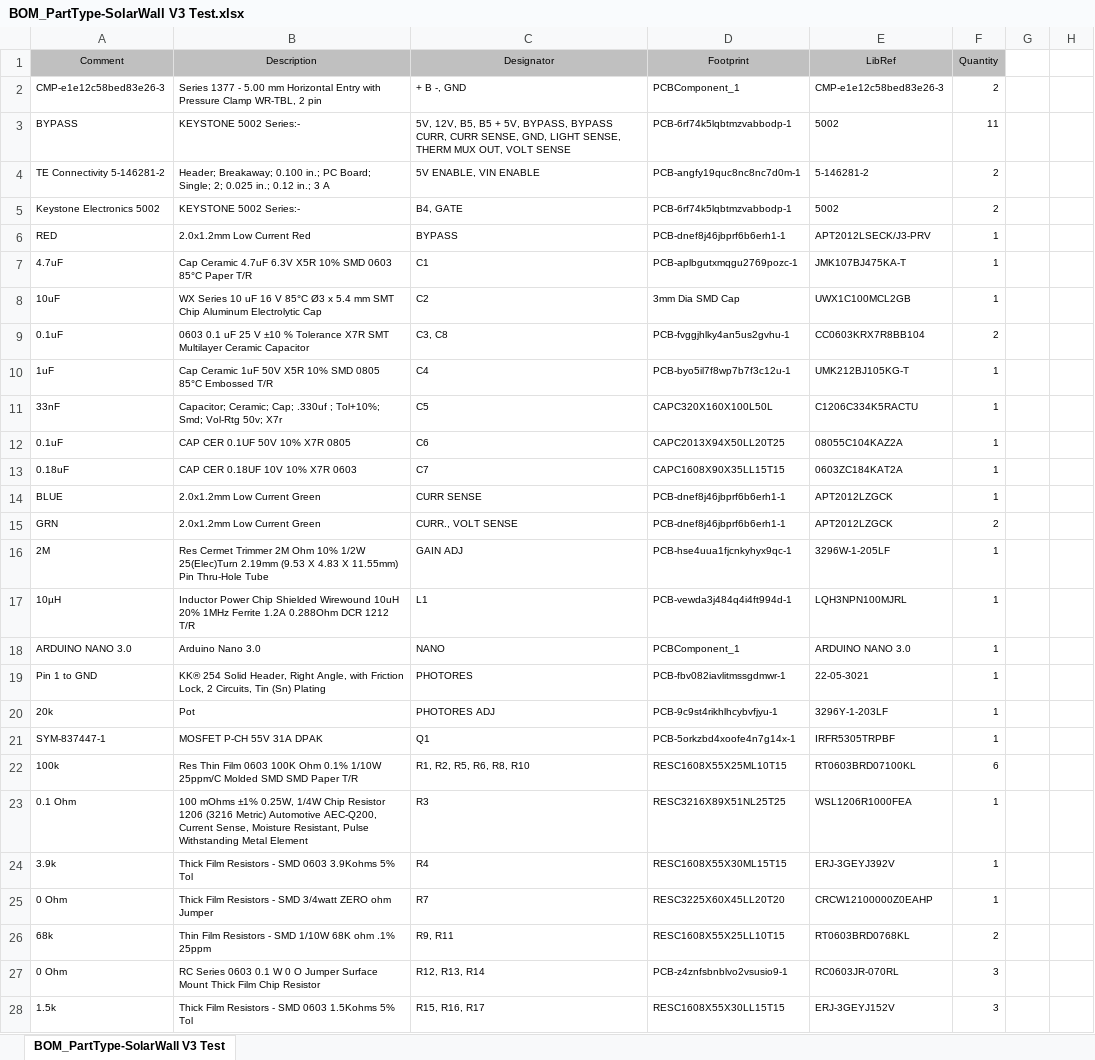
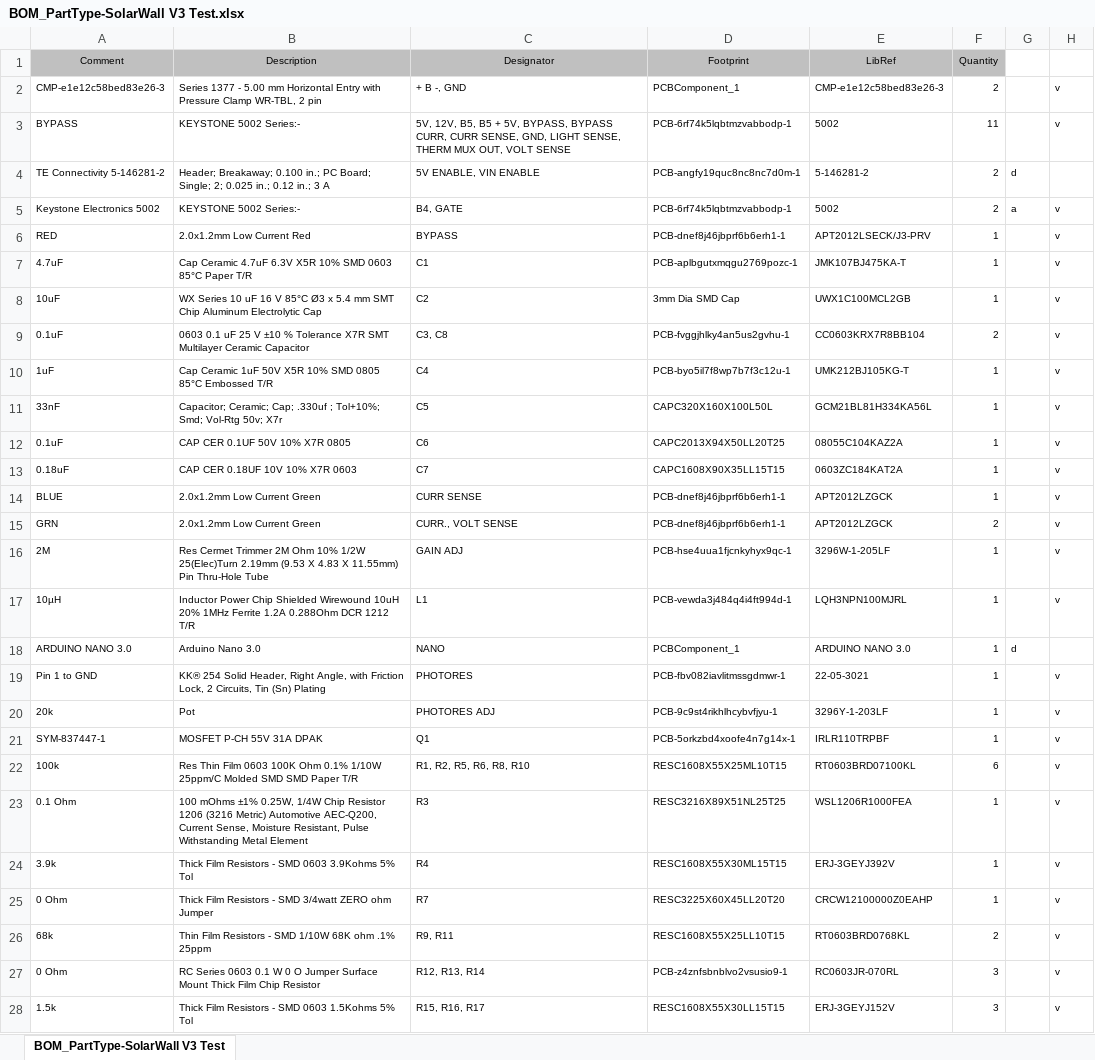
Before and after one commit to JonathanXLin/SolarWall, an Excel workbook: PCB/V3.1/SolarWall V3 Test/BOM/BOM_PartType-SolarWall V3 Test.xlsx, sheet BOM_PartType-SolarWall V3 Test, drawn as a sheet; only a part is shown; values as stored, in another font and other column widths than the file's, no borders; the diff covers the shown part only; the diff names each change by its address in the sheet, - before the commit and + after, or states it on an @@ line.

```diff
--- a/PCB/V3.1/SolarWall V3 Test/BOM/BOM_PartType-SolarWall V3 Test.xlsx (sheet BOM_PartType-SolarWall V3 Test)
+++ b/PCB/V3.1/SolarWall V3 Test/BOM/BOM_PartType-SolarWall V3 Test.xlsx (sheet BOM_PartType-SolarWall V3 Test)
-H2:H3: (empty)
+H2:H3: v
-G4: (empty)
+G4: d
-G5: (empty)
+G5: a
-H5:H17: (empty)
+H5:H17: v
-E11 (LibRef): C1206C334K5RACTU
+E11 (LibRef): GCM21BL81H334KA56L
-G18: (empty)
+G18: d
-H19:H28: (empty)
+H19:H28: v
-E21 (LibRef): IRFR5305TRPBF
+E21 (LibRef): IRLR110TRPBF
```
Also changed, not shown: 14 edited cells elsewhere in this sheet, 1 other file.
